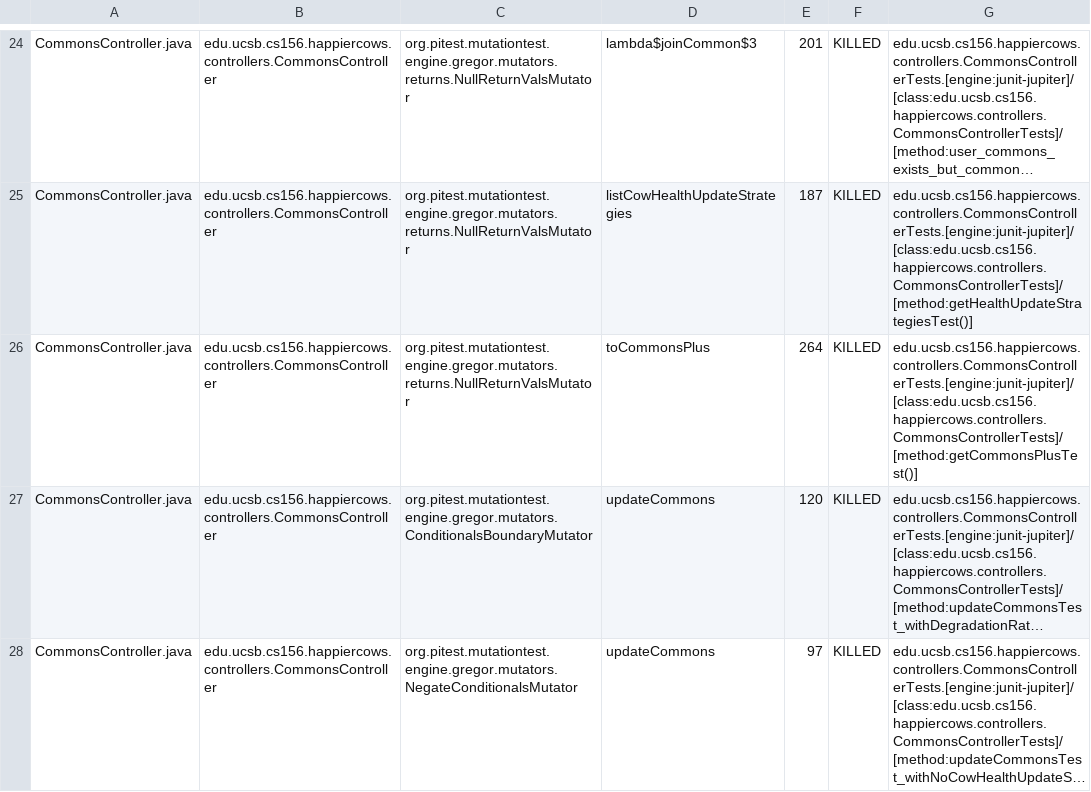
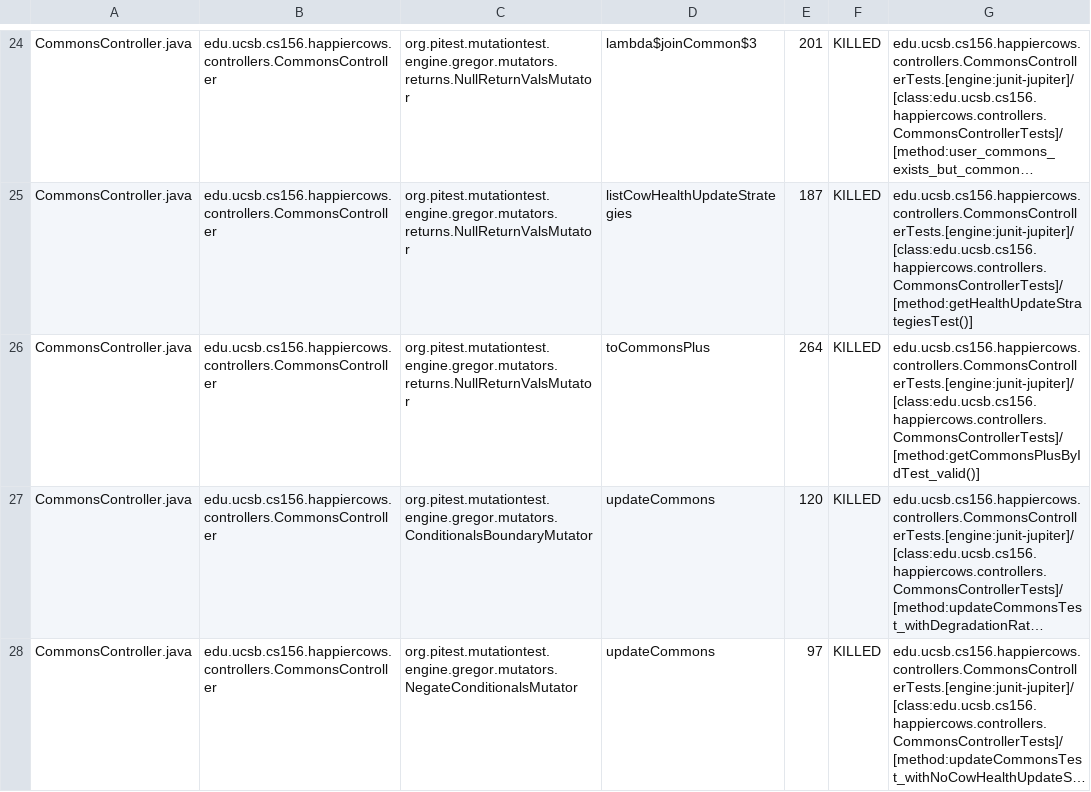
Before and after one commit to ucsb-cs156-s23/proj-happycows-s23-6pm-1, a CSV file: prs/38/pitest/mutations.csv, drawn as a sheet; only a part is shown, gaps mark what is left out; long unchanged cells end in …; the diff covers the shown part only; the diff names each change by its address in the sheet, - before the commit and + after, or states it on an @@ line.

Commit message:
Deploying to gh-pages from @ ucsb-cs156-s23/proj-happycows-s23-6pm-1@ffce79d498669fbfc81eee9020d93efa8948e37d 🚀

```diff
--- a/prs/38/pitest/mutations.csv
+++ b/prs/38/pitest/mutations.csv
-G26: edu.ucsb.cs156.happiercows.controllers.CommonsControllerTests.[engine:junit-jupiter]/[class:edu.ucsb.cs156.happiercows.controllers.CommonsControllerTests]/[method:getCommonsPlusTest()]
+G26: edu.ucsb.cs156.happiercows.controllers.CommonsControllerTests.[engine:junit-jupiter]/[class:edu.ucsb.cs156.happiercows.controllers.CommonsControllerTests]/[method:getCommonsPlusByIdTest_valid()]
```
Also changed, not shown: 20 edited cells elsewhere in this file, 26 other files.
